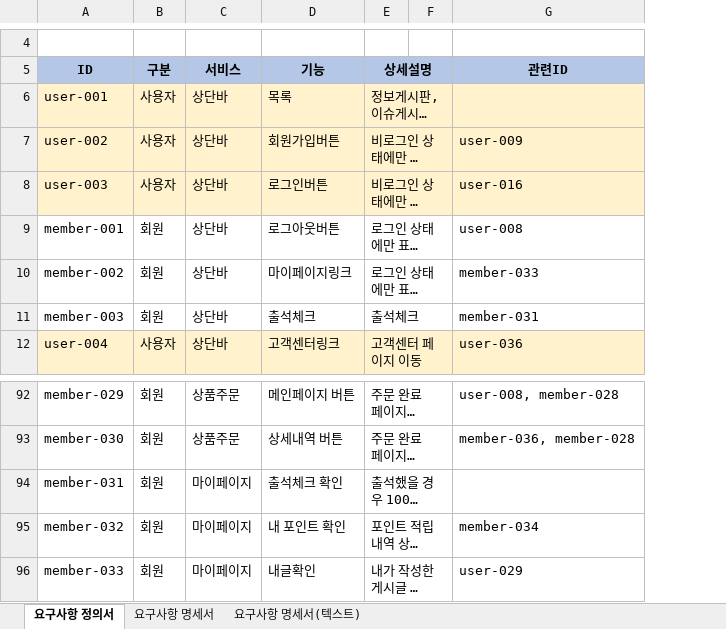
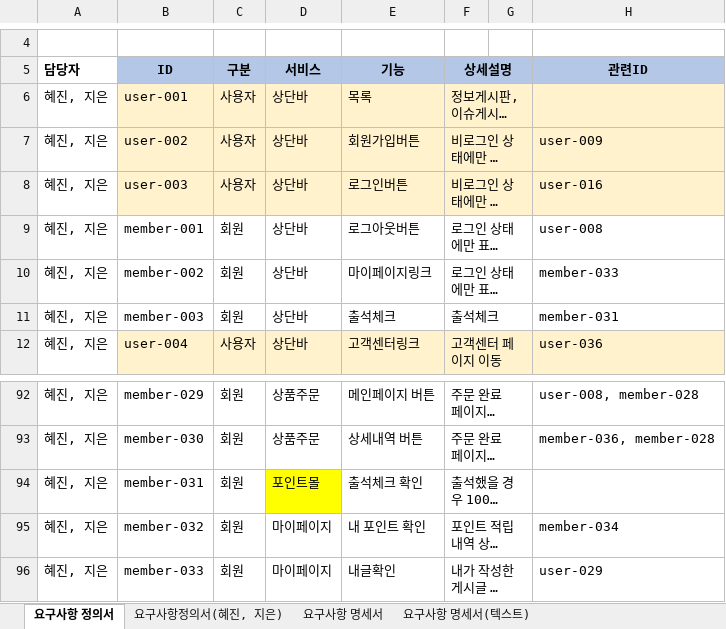
Before and after one commit to stoveon/TEAM_PROJECT, an Excel workbook: 요구사항정의서, 명세서.xlsx, sheet 요구사항 정의서, drawn as a sheet; only a part is shown, gaps mark what is left out; long unchanged cells end in …; values as stored, in another font and other column widths than the file's, no borders; conditional formats not drawn; addresses are those after the commit; the diff names each change by its address in the sheet, - before the commit and + after, or states it on an @@ line.

Commit message:
테이블설계(4차)
테이블 내용 변경으로 테이블 정의서, 쿼리문(테이블, 시퀀스) 수정 및 요구사항 정의서를 기반으로 체크리스트 상세 작성중

```diff
--- a/요구사항정의서, 명세서.xlsx (sheet 요구사항 정의서)
+++ b/요구사항정의서, 명세서.xlsx (sheet 요구사항 정의서)
+sheet tab: 요구사항정의서(혜진, 지은)
+column A (담당자), rows 6-12: all 혜진, 지은; rows 92-96: all 혜진, 지은
-D94 (서비스): 마이페이지
+D94 (서비스): 포인트몰
-D94 fill: none
+D94 fill: #FFFF00
```
Also changed, not shown: formulas that keep their value.
